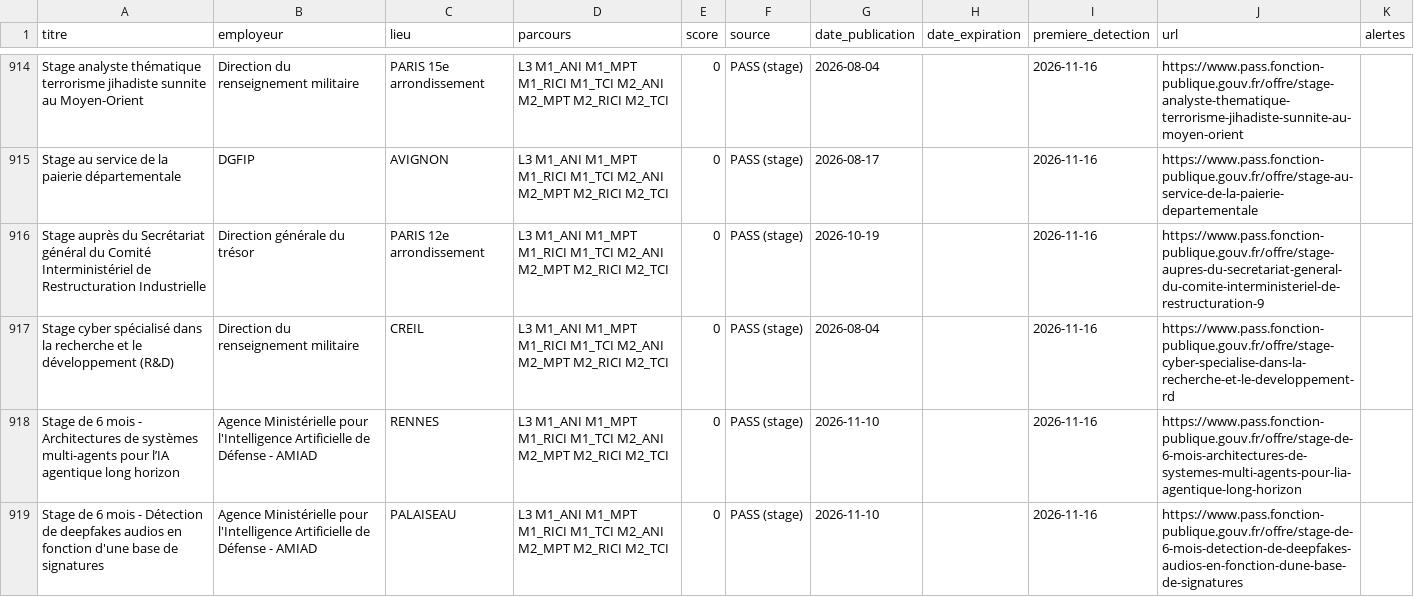
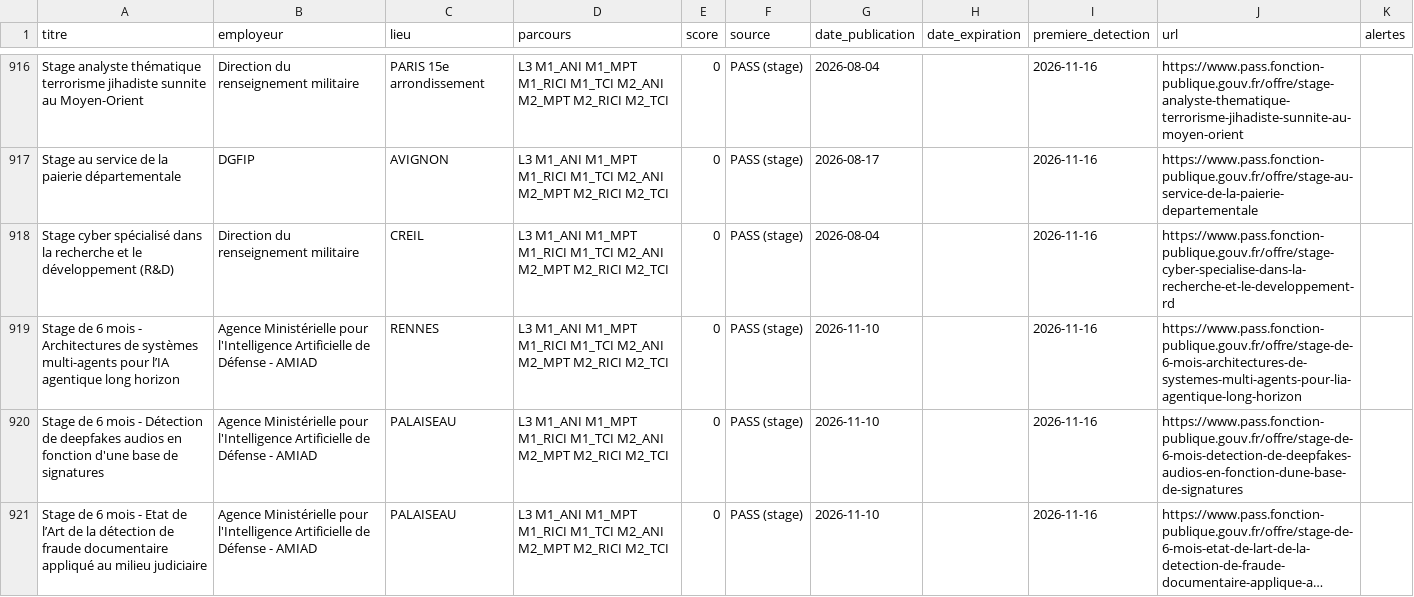
Before and after one commit to domgarci/veille-stages-lea-resultats, a CSV file: veille_stages.csv, drawn as a sheet; only a part is shown, gaps mark what is left out; the shorter side is filled out with more unchanged rows; long unchanged cells end in …; removed rows and columns are numbered as before the commit, all else as after; the diff covers the shown part only; the diff names each change by its address in the sheet, - before the commit and + after, or states it on an @@ line.

```diff
--- a/veille_stages.csv
+++ b/veille_stages.csv
-row 916: Stage auprès du Secrétariat général du Comité Interministériel de Restructuration Industrielle | Direction générale du trésor | PARIS 12e arrondissement | L3 M1_ANI M1_MPT M1_RICI M1_TCI M2_ANI M2_MPT M2_RICI M2_TCI | 0 | PASS (stage) | 2026-10-19 |  | 2026-11-16 | https://www.pass.fonction-publique.gouv.fr/offre/stage-aupres-du-secretariat-general-du-comite-interministeriel-de-restructuration-9
```
Also changed, not shown: 4 added rows and 1 removed row elsewhere in this file, 2 other files.
